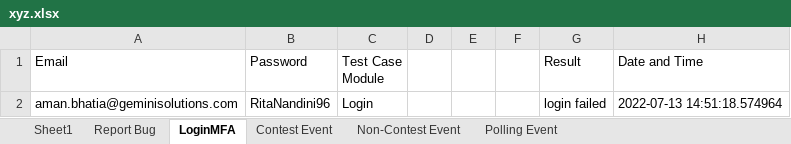
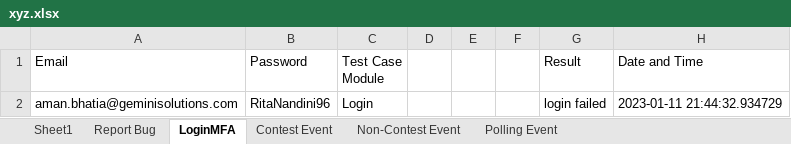
Before and after one commit to amanbhatia46/Contripoint_Project, an Excel workbook: xyz.xlsx, sheet LoginMFA, drawn as a sheet; values as stored, in another font and other column widths than the file's, no borders; the diff names each change by its address in the sheet, - before the commit and + after, or states it on an @@ line.

Commit message:
test

```diff
--- a/xyz.xlsx (sheet LoginMFA)
+++ b/xyz.xlsx (sheet LoginMFA)
-H2 (Date and Time): 2022-07-13 14:51:18.574964
+H2 (Date and Time): 2023-01-11 21:44:32.934729
```
Also changed, not shown: 2 other files.
